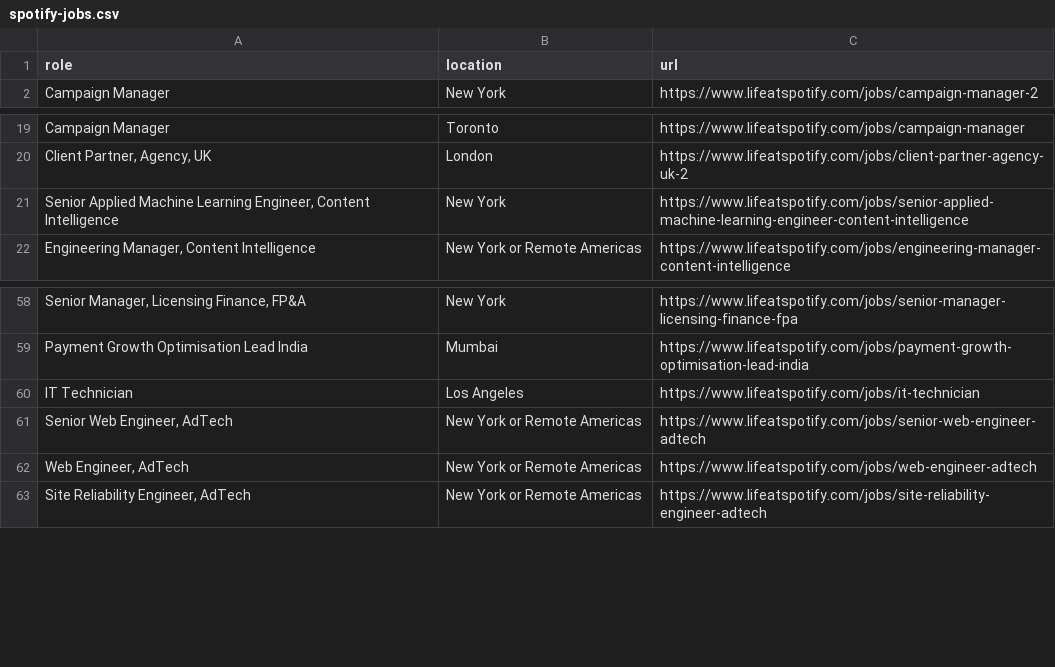
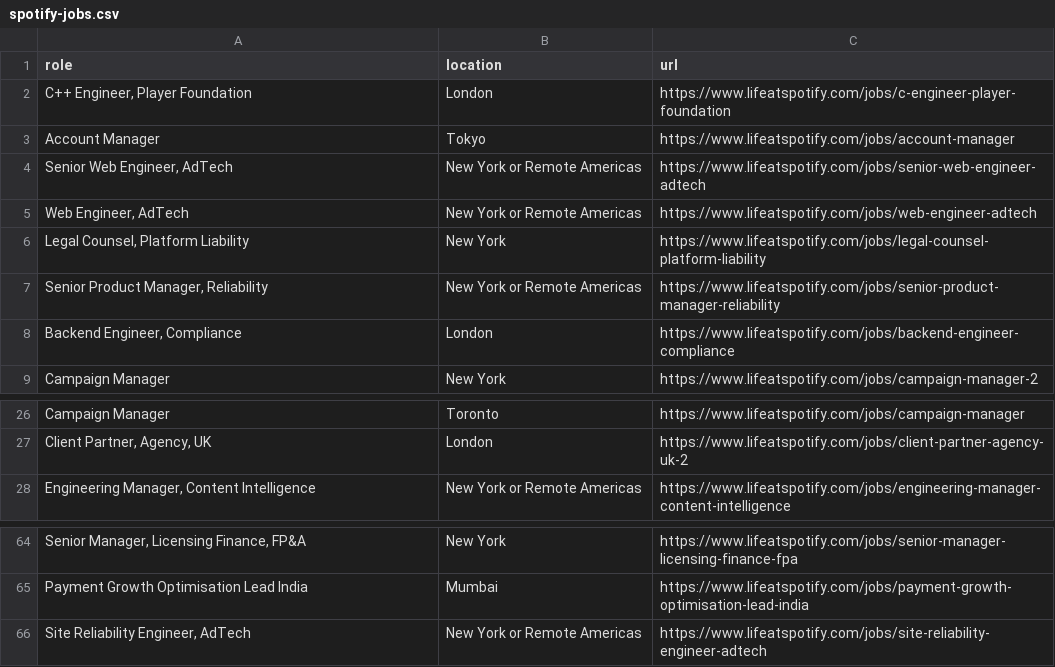
Before and after one commit to topefolorunso/scrape-job-sites, a CSV file: output_files/spotify-jobs.csv, drawn as a sheet; only a part is shown, gaps mark what is left out; removed rows and columns are numbered as before the commit, all else as after; the diff names each change by its address in the sheet, - before the commit and + after, or states it on an @@ line.

```diff
--- a/output_files/spotify-jobs.csv
+++ b/output_files/spotify-jobs.csv
+row 2: C++ Engineer, Player Foundation | London | https://www.lifeatspotify.com/jobs/c-engineer-player-foundation
+row 3: Account Manager | Tokyo | https://www.lifeatspotify.com/jobs/account-manager
@@ row 61 moved to row 4: Senior Web Engineer, AdTech @@
@@ row 62 moved to row 5: Web Engineer, AdTech @@
+row 6: Legal Counsel, Platform Liability | New York | https://www.lifeatspotify.com/jobs/legal-counsel-platform-liability
+row 7: Senior Product Manager, Reliability | New York or Remote Americas | https://www.lifeatspotify.com/jobs/senior-product-manager-reliability
+row 8: Backend Engineer, Compliance | London | https://www.lifeatspotify.com/jobs/backend-engineer-compliance
-row 21: Senior Applied Machine Learning Engineer, Content Intelligence | New York | https://www.lifeatspotify.com/jobs/senior-applied-machine-learning-engineer-content-intelligence
-row 60: IT Technician | Los Angeles | https://www.lifeatspotify.com/jobs/it-technician
```
Also changed, not shown: output_files/filtered_zalando-jobs.csv, output_files/zalando-jobs.csv.
